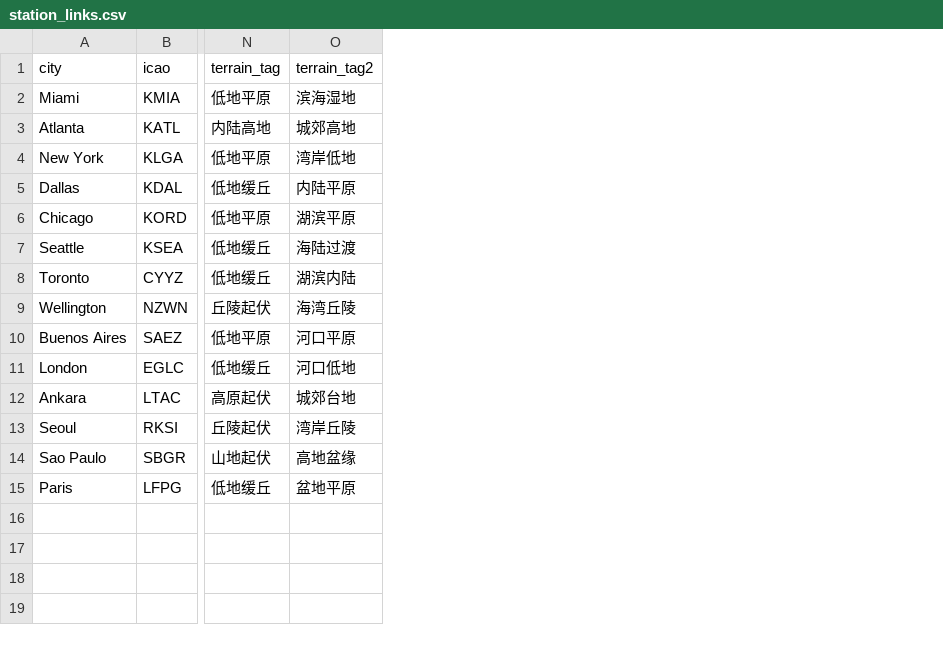
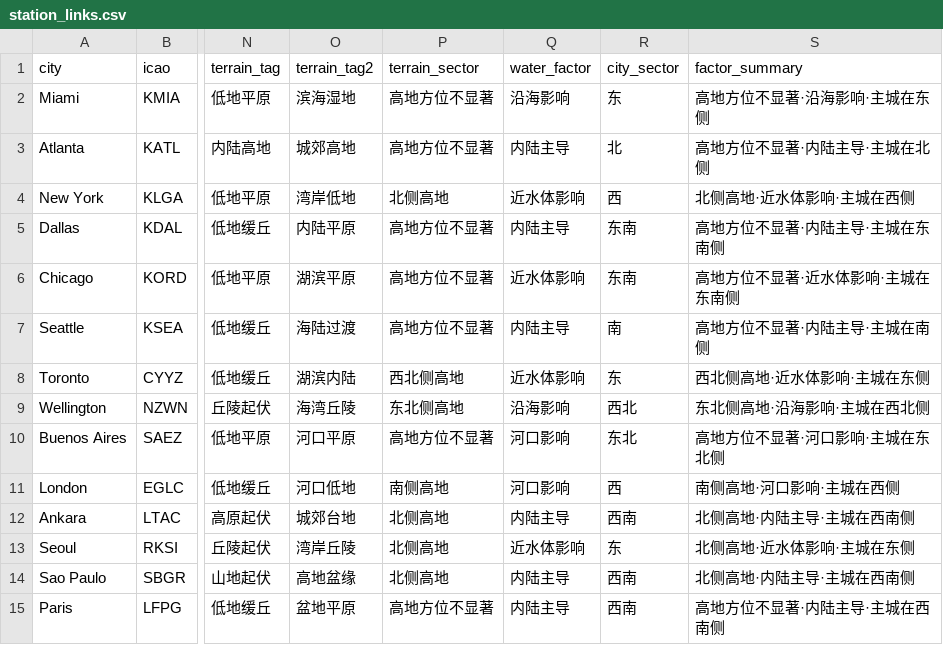
Before and after one commit to sanslayr/polymarket-weatherbot, a CSV file: station_links.csv, drawn as a sheet; only a part is shown, gaps mark what is left out; the diff names each change by its address in the sheet, - before the commit and + after, or states it on an @@ line.

Commit message:
Add fixed per-station directional site factors (terrain/water/city sector) and surface in report header

```diff
--- a/station_links.csv
+++ b/station_links.csv
+column P (terrain_sector), rows 2-15: 高地方位不显著 | 高地方位不显著 | 北侧高地 | 高地方位不显著 | 高地方位不显著 | 高地方位不显著 | 西北侧高地 | 东北侧高地 | 高地方位不显著 | 南侧高地 | 北侧高地 | 北侧高地 | 北侧高地 | 高地方位不显著
+column Q (water_factor), rows 2-15: 沿海影响 | 内陆主导 | 近水体影响 | 内陆主导 | 近水体影响 | 内陆主导 | 近水体影响 | 沿海影响 | 河口影响 | 河口影响 | 内陆主导 | 近水体影响 | 内陆主导 | 内陆主导
+column R (city_sector), rows 2-15: 东 | 北 | 西 | 东南 | 东南 | 南 | 东 | 西北 | 东北 | 西 | 西南 | 东 | 西南 | 西南
+column S (factor_summary), rows 2-15: 高地方位不显著·沿海影响·主城在东侧 | 高地方位不显著·内陆主导·主城在北侧 | 北侧高地·近水体影响·主城在西侧 | 高地方位不显著·内陆主导·主城在东南侧 | 高地方位不显著·近水体影响·主城在东南侧 | 高地方位不显著·内陆主导·主城在南侧 | 西北侧高地·近水体影响·主城在东侧 | 东北侧高地·沿海影响·主城在西北侧 | 高地方位不显著·河口影响·主城在东北侧 | 南侧高地·河口影响·主城在西侧 | 北侧高地·内陆主导·主城在西南侧 | 北侧高地·近水体影响·主城在东侧 | 北侧高地·内陆主导·主城在西南侧 | 高地方位不显著·内陆主导·主城在西南侧
```
Also changed, not shown: 2 other files.
